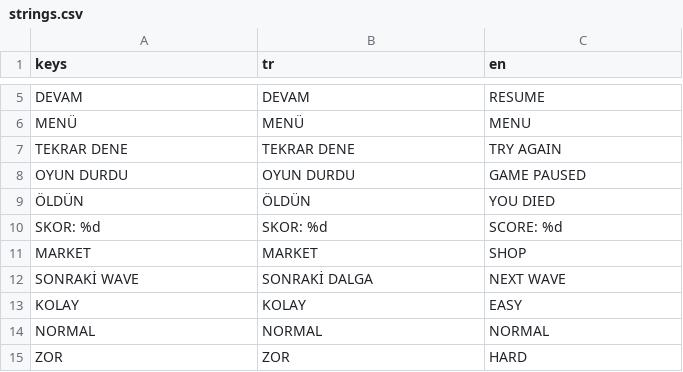
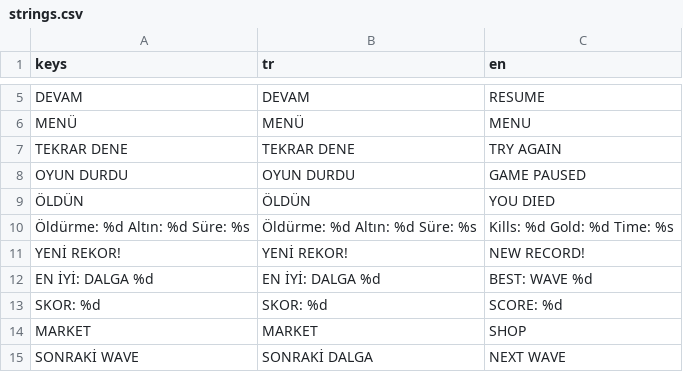
Before and after one commit to parkinsoonn/Freak_Survivor, a CSV file: assets/translations/strings.csv, drawn as a sheet; only a part is shown, gaps mark what is left out; the shorter side is filled out with more unchanged rows; the diff names each change by its address in the sheet, - before the commit and + after, or states it on an @@ line.

Commit message:
Add game over summary and saved best wave
Game Over shows kills, gold collected and play time in an olive panel, plus NEW RECORD or the best wave. The best wave is saved in settings.cfg and shown on the main menu.

```diff
--- a/assets/translations/strings.csv
+++ b/assets/translations/strings.csv
+row 10: Öldürme: %d Altın: %d Süre: %s | Öldürme: %d Altın: %d Süre: %s | Kills: %d Gold: %d Time: %s
+row 11: YENİ REKOR! | YENİ REKOR! | NEW RECORD!
+row 12: EN İYİ: DALGA %d | EN İYİ: DALGA %d | BEST: WAVE %d
```
Also changed, not shown: 8 other files.
